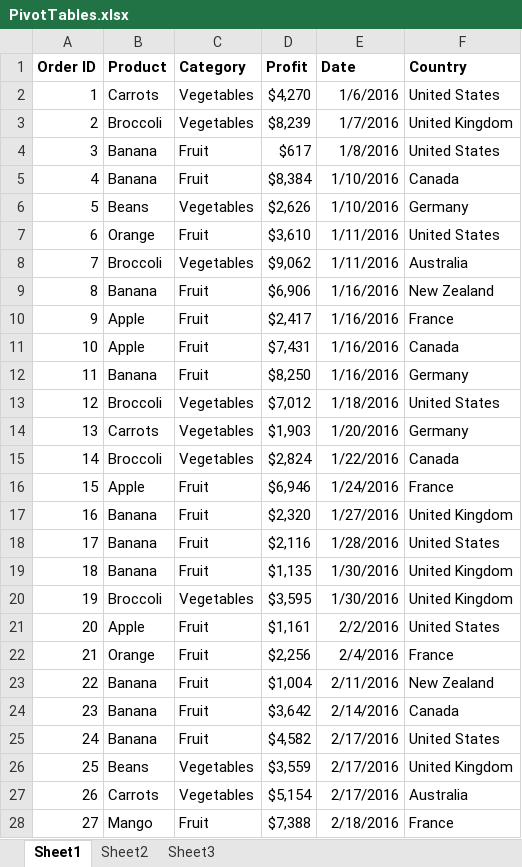
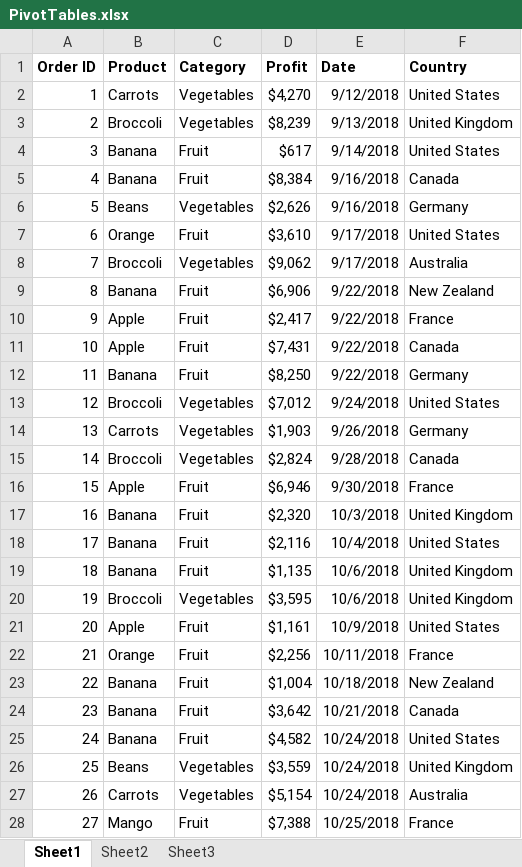
Before and after one commit to elvisselimaj/python-challenge, an Excel workbook: 01-Class-Activities/Mon-Wed-Class/01-Excel/3/Activities/02-Ins_PivotTables/Solved/PivotTables.xlsx, sheet Sheet1, drawn as a sheet; only a part is shown; values as stored, in another font and other column widths than the file's, no borders; table styles not drawn; the diff covers the shown part only; the diff names each change by its address in the sheet, - before the commit and + after, or states it on an @@ line.

```diff
--- a/01-Class-Activities/Mon-Wed-Class/01-Excel/3/Activities/02-Ins_PivotTables/Solved/PivotTables.xlsx (sheet Sheet1)
+++ b/01-Class-Activities/Mon-Wed-Class/01-Excel/3/Activities/02-Ins_PivotTables/Solved/PivotTables.xlsx (sheet Sheet1)
-E2 (Date): 1/6/2016
+E2 (Date): 9/12/2018
-E3 (Date): 1/7/2016
+E3 (Date): 9/13/2018
-E4 (Date): 1/8/2016
+E4 (Date): 9/14/2018
-E5:E6 (Date): 1/10/2016
+E5:E6 (Date): 9/16/2018
-E7:E8 (Date): 1/11/2016
+E7:E8 (Date): 9/17/2018
-E9:E12 (Date): 1/16/2016
+E9:E12 (Date): 9/22/2018
-E13 (Date): 1/18/2016
+E13 (Date): 9/24/2018
-E14 (Date): 1/20/2016
+E14 (Date): 9/26/2018
-E15 (Date): 1/22/2016
+E15 (Date): 9/28/2018
-E16 (Date): 1/24/2016
+E16 (Date): 9/30/2018
-E17 (Date): 1/27/2016
+E17 (Date): 10/3/2018
-E18 (Date): 1/28/2016
+E18 (Date): 10/4/2018
-E19:E20 (Date): 1/30/2016
+E19:E20 (Date): 10/6/2018
-E21 (Date): 2/2/2016
+E21 (Date): 10/9/2018
-E22 (Date): 2/4/2016
+E22 (Date): 10/11/2018
-E23 (Date): 2/11/2016
+E23 (Date): 10/18/2018
-E24 (Date): 2/14/2016
+E24 (Date): 10/21/2018
-E25:E27 (Date): 2/17/2016
+E25:E27 (Date): 10/24/2018
-E28 (Date): 2/18/2016
+E28 (Date): 10/25/2018
```
Also changed, not shown: 186 edited cells elsewhere in this sheet, sheet Sheet2, 01-Class-Activities/Mon-Wed-Class/01-Excel/3/Activities/01-Par_GradeBook/Unsolved/GradeBook_Unsolved.xlsx, 01-Class-Activities/Mon-Wed-Class/01-Excel/3/Activities/03-Ins_Lookups/Solved/Lookups.xlsx, 35 other files.
